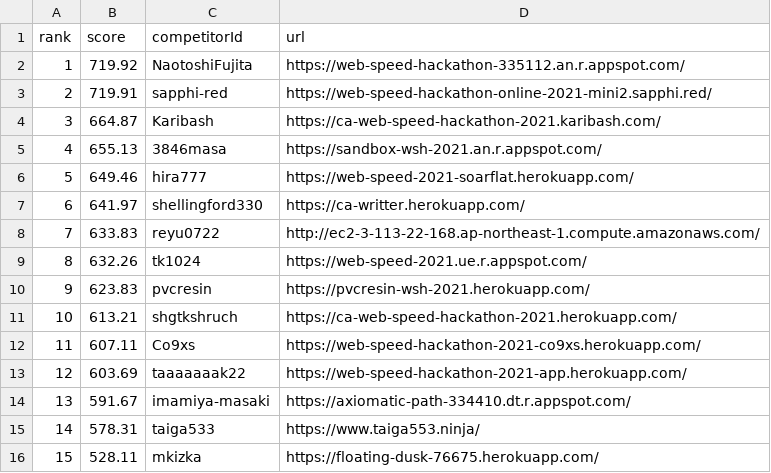
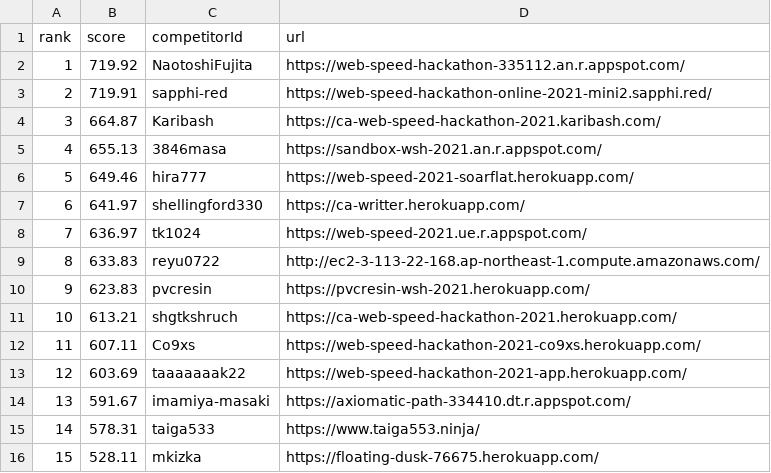
Before and after one commit to CyberAgentHack/web-speed-hackathon-2021-leaderboard, a CSV file: score.csv, drawn as a sheet; only a part is shown; removed rows and columns are numbered as before the commit, all else as after; the diff names each change by its address in the sheet, - before the commit and + after, or states it on an @@ line.

```diff
--- a/score.csv
+++ b/score.csv
+row 8: 7 | 636.97 | tk1024 | https://web-speed-2021.ue.r.appspot.com/
@@ column A (rank) renumbered in row 9 @@
-row 9: 8 | 632.26 | tk1024 | https://web-speed-2021.ue.r.appspot.com/
```
Also changed, not shown: 1 other file.
